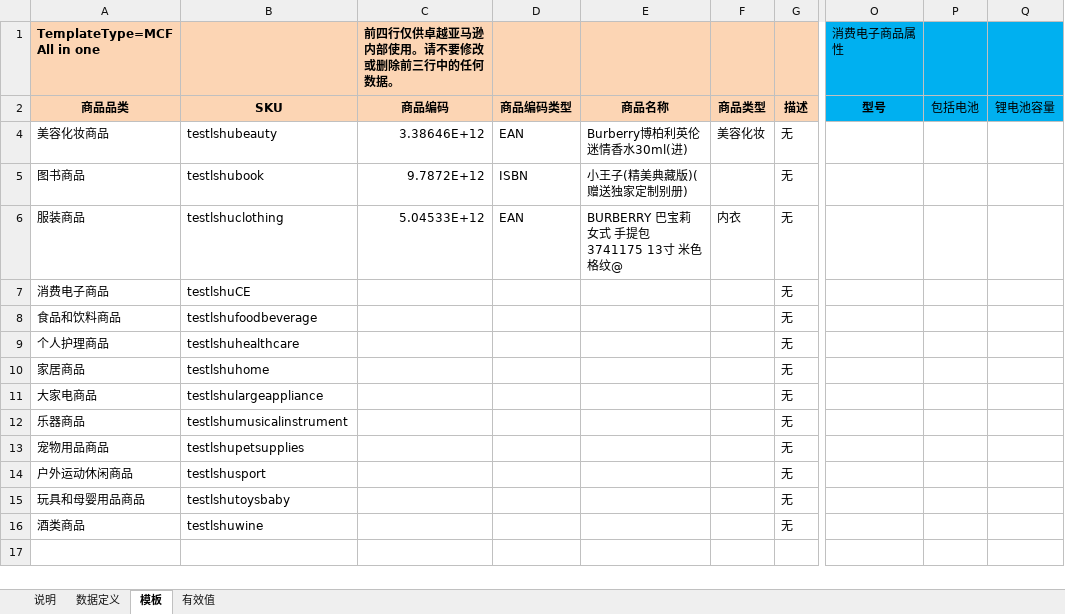
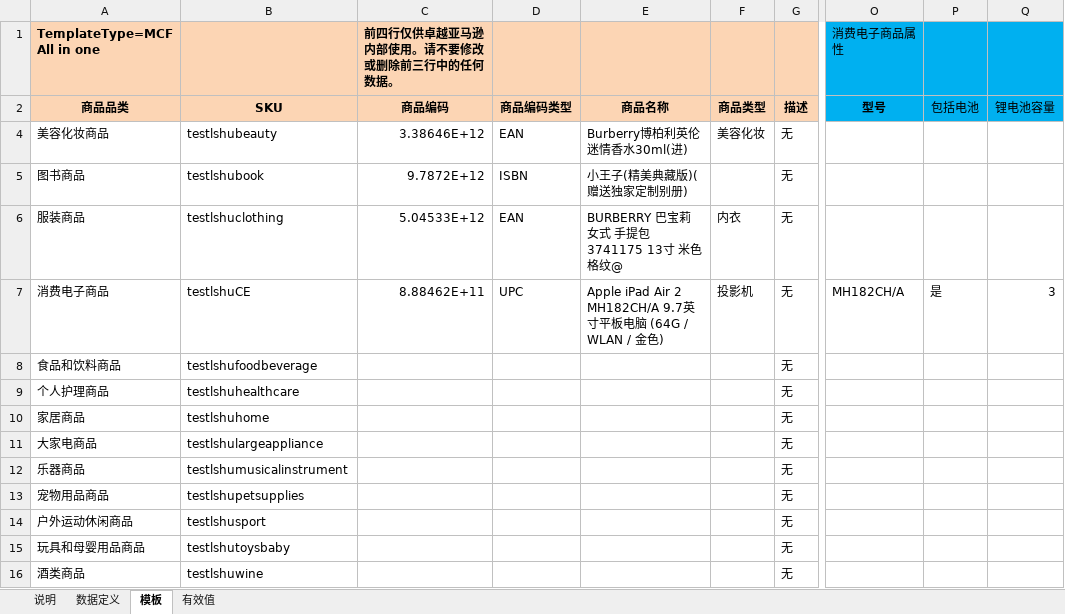
Before and after one commit to tuantuanls/test, an Excel workbook: amytest.xlsx, sheet 模板, drawn as a sheet; only a part is shown, gaps mark what is left out; values as stored, in another font and other column widths than the file's, no borders; conditional formats not drawn; the diff names each change by its address in the sheet, - before the commit and + after, or states it on an @@ line.

Commit message:
CE

```diff
--- a/amytest.xlsx (sheet 模板)
+++ b/amytest.xlsx (sheet 模板)
-C7: (empty)
+C7: 8.88462E+11
-D7: (empty)
+D7: UPC
-E7: (empty)
+E7: Apple iPad Air 2 MH182CH/A 9.7英寸平板电脑 (64G / WLAN / 金色)
-F7: (empty)
+F7: 投影机
-O7 (消费电子商品属性): (empty)
+O7 (消费电子商品属性): MH182CH/A
-P7: (empty)
+P7: 是
-Q7: (empty)
+Q7: 3
```
